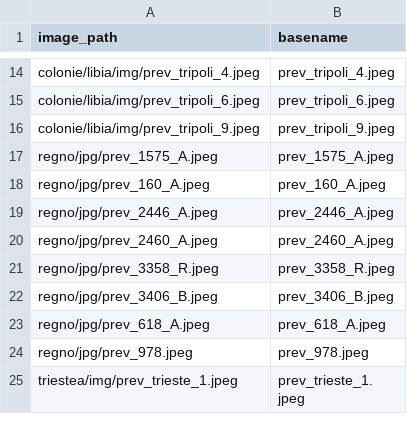
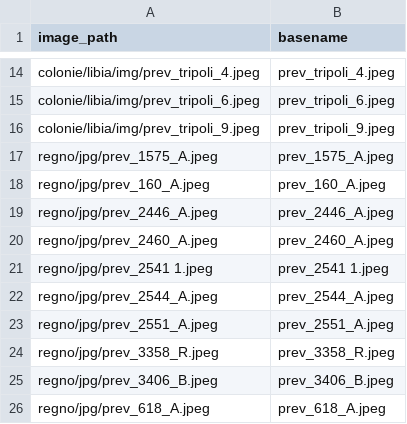
Before and after one commit to francyphil/francyphil.github.io, a CSV file: unreferenced_regno_images.csv, drawn as a sheet; only a part is shown, gaps mark what is left out; the shorter side is filled out with more unchanged rows.

```diff
--- a/unreferenced_regno_images.csv
+++ b/unreferenced_regno_images.csv
@@ -20,2 +20,5 @@ regno/jpg/prev_2446_A.jpeg,prev_2446_A.jpeg
 regno/jpg/prev_2460_A.jpeg,prev_2460_A.jpeg
+regno/jpg/prev_2541 1.jpeg,prev_2541 1.jpeg
+regno/jpg/prev_2544_A.jpeg,prev_2544_A.jpeg
+regno/jpg/prev_2551_A.jpeg,prev_2551_A.jpeg
 regno/jpg/prev_3358_R.jpeg,prev_3358_R.jpeg
```
Also changed, not shown: 55 other files.
